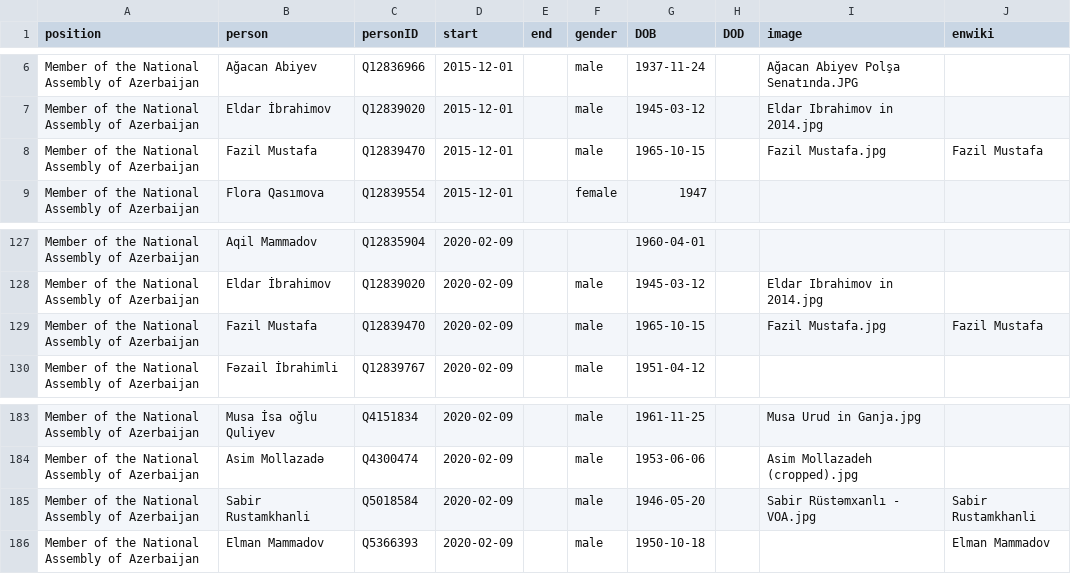
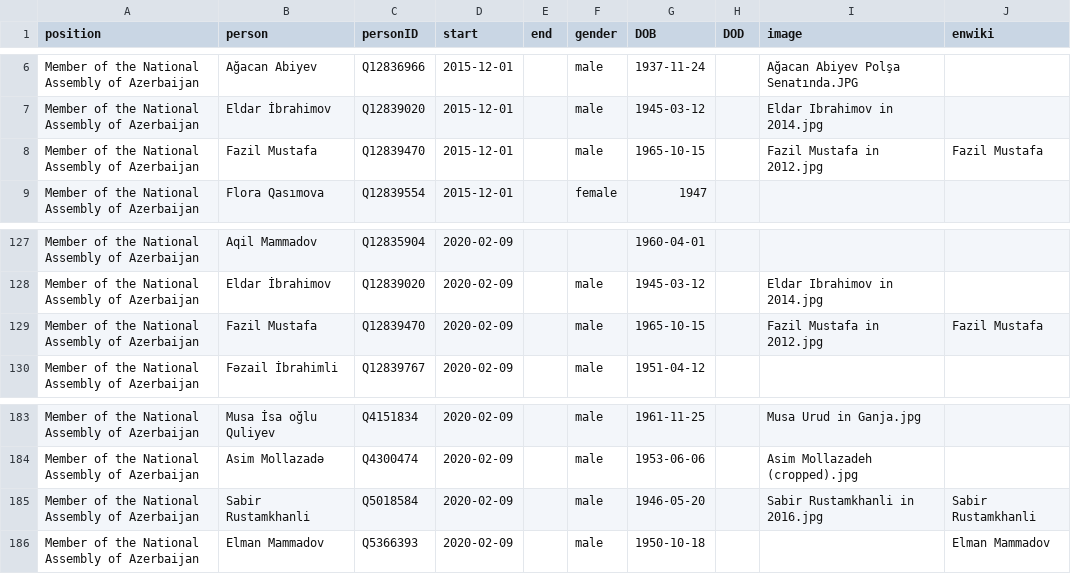
Before and after one commit to every-politician-scrapers/azerbaijan-cabinet, a CSV file: html/legislators.csv, drawn as a sheet; only a part is shown, gaps mark what is left out.

Commit message:
PCB update

```diff
--- a/html/legislators.csv
+++ b/html/legislators.csv
@@ -7,3 +7,3 @@ Member of the National Assembly of Azerbaijan,Ağacan Abiyev,Q12836966,2015-12-0
 Member of the National Assembly of Azerbaijan,Eldar İbrahimov,Q12839020,2015-12-01,,male,1945-03-12,,Eldar Ibrahimov in 2014.jpg,
-Member of the National Assembly of Azerbaijan,Fazil Mustafa,Q12839470,2015-12-01,,male,1965-10-15,,Fazil Mustafa.jpg,Fazil Mustafa
+Member of the National Assembly of Azerbaijan,Fazil Mustafa,Q12839470,2015-12-01,,male,1965-10-15,,Fazil Mustafa in 2012.jpg,Fazil Mustafa
 Member of the National Assembly of Azerbaijan,Flora Qasımova,Q12839554,2015-12-01,,female,1947,,,
@@ -128,3 +128,3 @@ Member of the National Assembly of Azerbaijan,Aqil Mammadov,Q12835904,2020-02-09
 Member of the National Assembly of Azerbaijan,Eldar İbrahimov,Q12839020,2020-02-09,,male,1945-03-12,,Eldar Ibrahimov in 2014.jpg,
-Member of the National Assembly of Azerbaijan,Fazil Mustafa,Q12839470,2020-02-09,,male,1965-10-15,,Fazil Mustafa.jpg,Fazil Mustafa
+Member of the National Assembly of Azerbaijan,Fazil Mustafa,Q12839470,2020-02-09,,male,1965-10-15,,Fazil Mustafa in 2012.jpg,Fazil Mustafa
 Member of the National Assembly of Azerbaijan,Fəzail İbrahimli,Q12839767,2020-02-09,,male,1951-04-12,,,
@@ -184,3 +184,3 @@ Member of the National Assembly of Azerbaijan,Musa İsa oğlu Quliyev,Q4151834,2
 Member of the National Assembly of Azerbaijan,Asim Mollazadə,Q4300474,2020-02-09,,male,1953-06-06,,Asim Mollazadeh (cropped).jpg,
-Member of the National Assembly of Azerbaijan,Sabir Rustamkhanli,Q5018584,2020-02-09,,male,1946-05-20,,Sabir Rüstəmxanlı - VOA.jpg,Sabir Rustamkhanli
+Member of the National Assembly of Azerbaijan,Sabir Rustamkhanli,Q5018584,2020-02-09,,male,1946-05-20,,Sabir Rustamkhanli in 2016.jpg,Sabir Rustamkhanli
 Member of the National Assembly of Azerbaijan,Elman Mammadov,Q5366393,2020-02-09,,male,1950-10-18,,,Elman Mammadov
```
